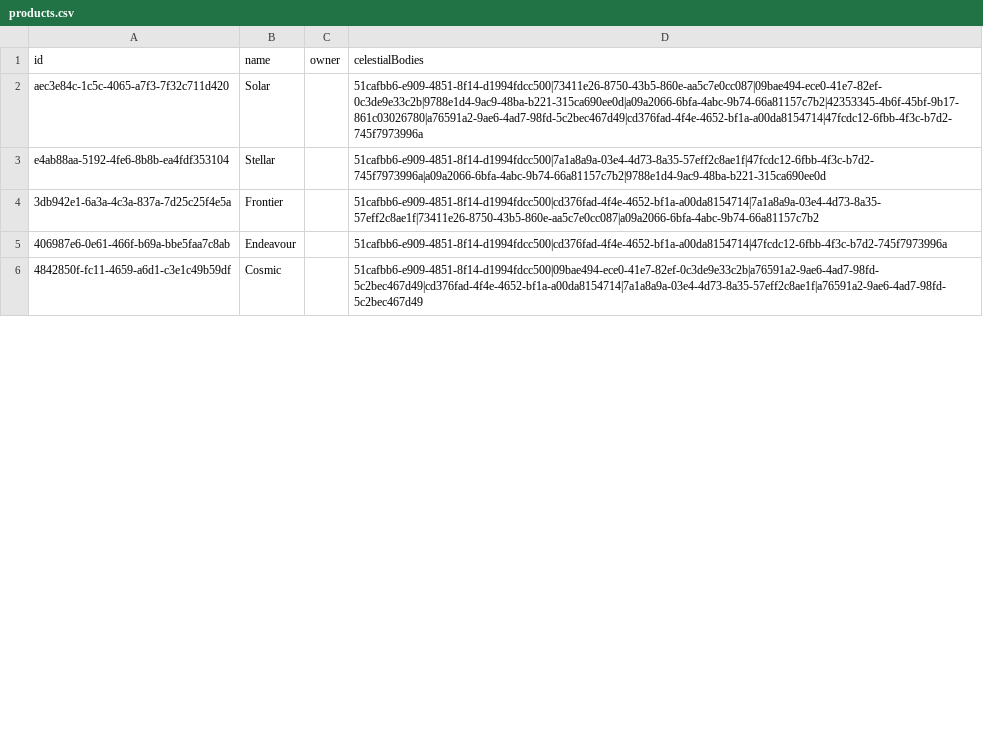
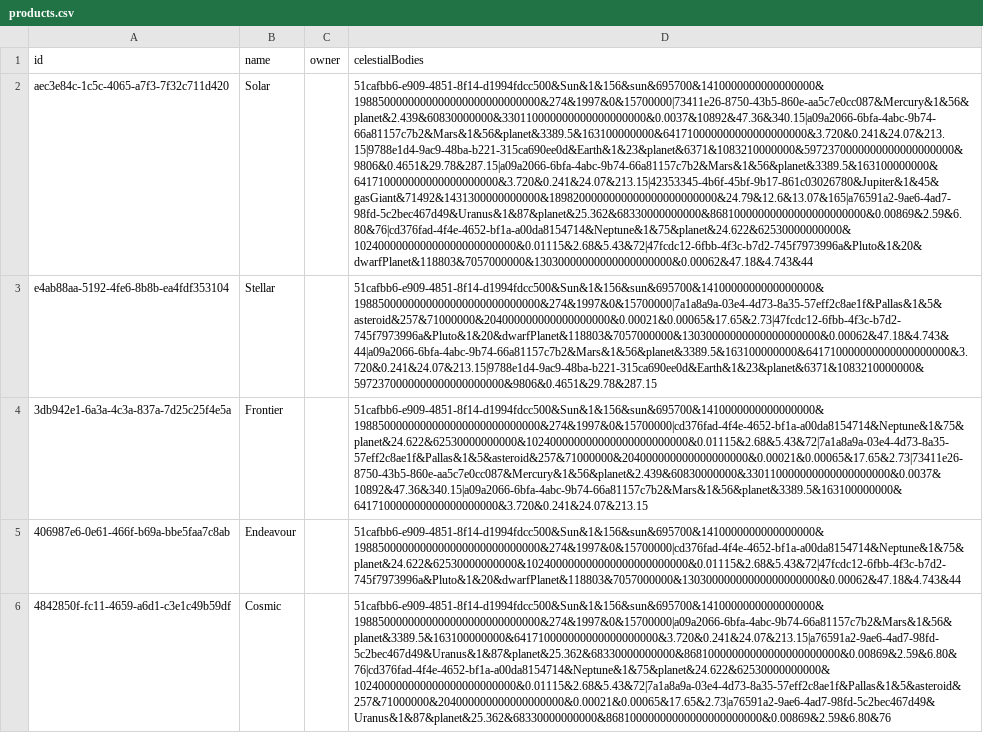
Before and after one commit to KBE-RTV/warehouse, a CSV file: src/main/resources/products.csv, drawn as a sheet; only a part is shown; the diff covers the shown part only; the diff names each change by its address in the sheet, - before the commit and + after, or states it on an @@ line.

Commit message:
changed PlanetarySystem model to include CelestialBody details

```diff
--- a/src/main/resources/products.csv
+++ b/src/main/resources/products.csv
-D2 (celestialBodies): 51cafbb6-e909-4851-8f14-d1994fdcc500|73411e26-8750-43b5-860e-aa5c7e0cc087|09bae494-ece0-41e7-82ef-0c3de9e33c2b|9788e1d4-9ac9-48ba-b221-315ca690ee0d|a09a2066-6bfa-4abc-9b74-66a81157c7b2|42353345-4b6f-45bf-9b17-861c03026780|a76591a2-9ae6-4ad7-98fd-5c2bec467d49|cd376fad-4f4e-4652-bf1a-a00da8154714|47fcdc12-6fbb-4f3c-b7d2-745f7973996a
+D2 (celestialBodies): 51cafbb6-e909-4851-8f14-d1994fdcc500&Sun&1&156&sun&695700&1410000000000000000&1988500000000000000000000000000&274&1997&0&15700000|73411e26-8750-43b5-860e-aa5c7e0cc087&Mercury&1&56&planet&2.439&60830000000&330110000000000000000000&0.0037&10892&47.36&340.15|a09a2066-6bfa-4abc-9b74-66a81157c7b2&Mars&1&56&planet&3389.5&163100000000&641710000000000000000000&3.720&0.241&24.07&213.15|9788e1d4-9ac9-48ba-b221-315ca690ee0d&Earth&1&23&planet&6371&1083210000000&5972370000000000000000000&9806&0.4651&29.78&287.15|a09a2066-6bfa-4abc-9b74-66a81157c7b2&Mars&1&56&planet&3389.5&163100000000&641710000000000000000000&3.720&0.241&24.07&213.15|42353345-4b6f-45bf-9b17-861c03026780&Jupiter&1&45&gasGiant&71492&1431300000000000&1898200000000000000000000000&24.79&12.6&13.07&165|a76591a2-9ae6-4ad7-98fd-5c2bec467d49&Uranus&1&87&planet&25.362&68330000000000&86810000000000000000000000&0.00869&2.59&6.80&76|cd376fad-4f4e-4652-bf1a-a00da8154714&Neptune&1&75&planet&24.622&62530000000000&102400000000000000000000000&0.01115&2.68&5.43&72|47fcdc12-6fbb-4f3c-b7d2-745f7973996a&Pluto&1&20&dwarfPlanet&118803&7057000000&13030000000000000000000&0.00062&47.18&4.743&44
-D3 (celestialBodies): 51cafbb6-e909-4851-8f14-d1994fdcc500|7a1a8a9a-03e4-4d73-8a35-57eff2c8ae1f|47fcdc12-6fbb-4f3c-b7d2-745f7973996a|a09a2066-6bfa-4abc-9b74-66a81157c7b2|9788e1d4-9ac9-48ba-b221-315ca690ee0d
+D3 (celestialBodies): 51cafbb6-e909-4851-8f14-d1994fdcc500&Sun&1&156&sun&695700&1410000000000000000&1988500000000000000000000000000&274&1997&0&15700000|7a1a8a9a-03e4-4d73-8a35-57eff2c8ae1f&Pallas&1&5&asteroid&257&71000000&204000000000000000000&0.00021&0.00065&17.65&2.73|47fcdc12-6fbb-4f3c-b7d2-745f7973996a&Pluto&1&20&dwarfPlanet&118803&7057000000&13030000000000000000000&0.00062&47.18&4.743&44|a09a2066-6bfa-4abc-9b74-66a81157c7b2&Mars&1&56&planet&3389.5&163100000000&641710000000000000000000&3.720&0.241&24.07&213.15|9788e1d4-9ac9-48ba-b221-315ca690ee0d&Earth&1&23&planet&6371&1083210000000&5972370000000000000000000&9806&0.4651&29.78&287.15
-D4 (celestialBodies): 51cafbb6-e909-4851-8f14-d1994fdcc500|cd376fad-4f4e-4652-bf1a-a00da8154714|7a1a8a9a-03e4-4d73-8a35-57eff2c8ae1f|73411e26-8750-43b5-860e-aa5c7e0cc087|a09a2066-6bfa-4abc-9b74-66a81157c7b2
+D4 (celestialBodies): 51cafbb6-e909-4851-8f14-d1994fdcc500&Sun&1&156&sun&695700&1410000000000000000&1988500000000000000000000000000&274&1997&0&15700000|cd376fad-4f4e-4652-bf1a-a00da8154714&Neptune&1&75&planet&24.622&62530000000000&102400000000000000000000000&0.01115&2.68&5.43&72|7a1a8a9a-03e4-4d73-8a35-57eff2c8ae1f&Pallas&1&5&asteroid&257&71000000&204000000000000000000&0.00021&0.00065&17.65&2.73|73411e26-8750-43b5-860e-aa5c7e0cc087&Mercury&1&56&planet&2.439&60830000000&330110000000000000000000&0.0037&10892&47.36&340.15|a09a2066-6bfa-4abc-9b74-66a81157c7b2&Mars&1&56&planet&3389.5&163100000000&641710000000000000000000&3.720&0.241&24.07&213.15
-D5 (celestialBodies): 51cafbb6-e909-4851-8f14-d1994fdcc500|cd376fad-4f4e-4652-bf1a-a00da8154714|47fcdc12-6fbb-4f3c-b7d2-745f7973996a
+D5 (celestialBodies): 51cafbb6-e909-4851-8f14-d1994fdcc500&Sun&1&156&sun&695700&1410000000000000000&1988500000000000000000000000000&274&1997&0&15700000|cd376fad-4f4e-4652-bf1a-a00da8154714&Neptune&1&75&planet&24.622&62530000000000&102400000000000000000000000&0.01115&2.68&5.43&72|47fcdc12-6fbb-4f3c-b7d2-745f7973996a&Pluto&1&20&dwarfPlanet&118803&7057000000&13030000000000000000000&0.00062&47.18&4.743&44
-D6 (celestialBodies): 51cafbb6-e909-4851-8f14-d1994fdcc500|09bae494-ece0-41e7-82ef-0c3de9e33c2b|a76591a2-9ae6-4ad7-98fd-5c2bec467d49|cd376fad-4f4e-4652-bf1a-a00da8154714|7a1a8a9a-03e4-4d73-8a35-57eff2c8ae1f|a76591a2-9ae6-4ad7-98fd-5c2bec467d49
+D6 (celestialBodies): 51cafbb6-e909-4851-8f14-d1994fdcc500&Sun&1&156&sun&695700&1410000000000000000&1988500000000000000000000000000&274&1997&0&15700000|a09a2066-6bfa-4abc-9b74-66a81157c7b2&Mars&1&56&planet&3389.5&163100000000&641710000000000000000000&3.720&0.241&24.07&213.15|a76591a2-9ae6-4ad7-98fd-5c2bec467d49&Uranus&1&87&planet&25.362&68330000000000&86810000000000000000000000&0.00869&2.59&6.80&76|cd376fad-4f4e-4652-bf1a-a00da8154714&Neptune&1&75&planet&24.622&62530000000000&102400000000000000000000000&0.01115&2.68&5.43&72|7a1a8a9a-03e4-4d73-8a35-57eff2c8ae1f&Pallas&1&5&asteroid&257&71000000&204000000000000000000&0.00021&0.00065&17.65&2.73|a76591a2-9ae6-4ad7-98fd-5c2bec467d49&Uranus&1&87&planet&25.362&68330000000000&86810000000000000000000000&0.00869&2.59&6.80&76
```
Also changed, not shown: 5 edited cells elsewhere in this file, 5 other files.
